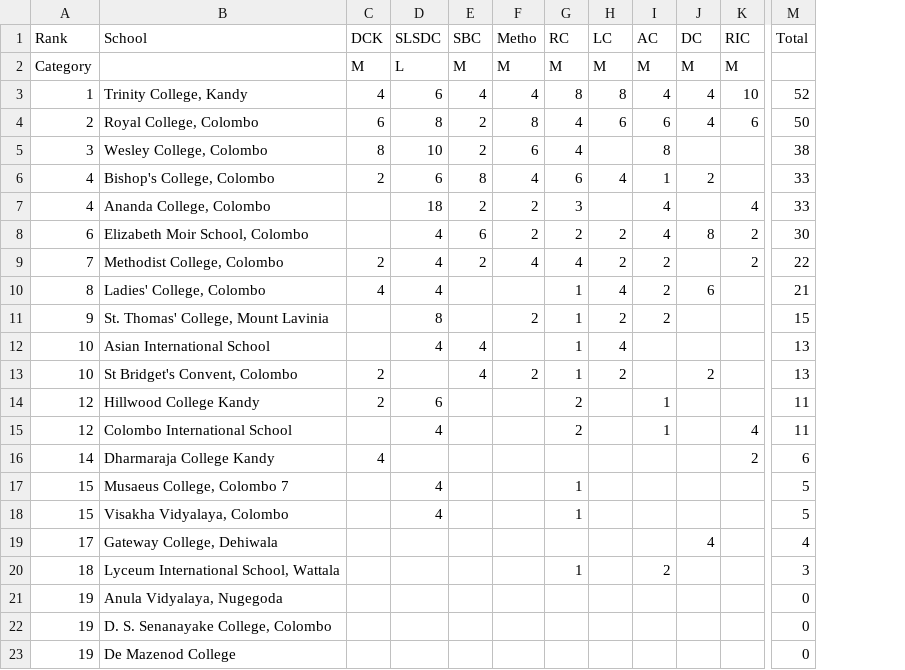
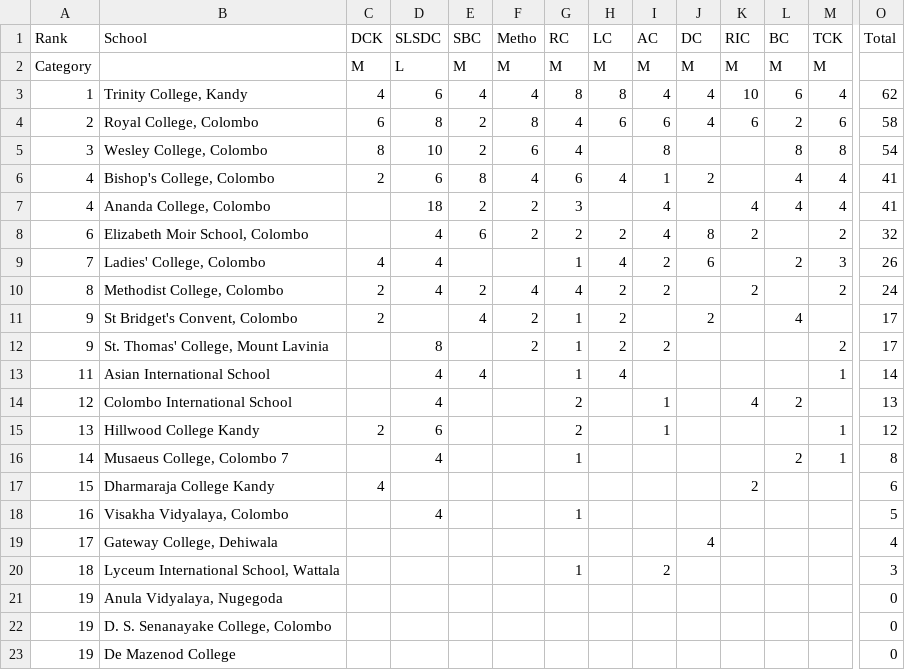
Before and after one commit to DDH13/debaterscouncil, a TSV file: assets/files/LT.tsv, drawn as a sheet; only a part is shown, gaps mark what is left out; removed rows and columns are numbered as before the commit, all else as after; rows hold the shown columns only; the diff names each change by its address in the sheet, - before the commit and + after, or states it on an @@ line.

Commit message:
add tck23 results

```diff
--- a/assets/files/LT.tsv
+++ b/assets/files/LT.tsv
+column L (BC), rows 2-7: M | 6 | 2 | 8 | 4 | 4; row 14: 2
+column M (TCK), rows 2-8: M | 4 | 6 | 8 | 4 | 4 | 2; row 10: 2; rows 12-13: 2 | 1
-O3 (Total): 52
+O3 (Total): 62
-O4 (Total): 50
+O4 (Total): 58
-O5 (Total): 38
+O5 (Total): 54
-O6:O7 (Total): 33
+O6:O7 (Total): 41
-O8 (Total): 30
+O8 (Total): 32
+row 9: 7 | Ladies' College, Colombo | 4 | 4 |  |  | 1 | 4 | 2 | 6 |  | 2 | 3 | 26
-A10 (Rank): 7
+A10 (Rank): 8
-O10 (Total): 22
+O10 (Total): 24
-row 10: 8 | Ladies' College, Colombo | 4 | 4 |  |  | 1 | 4 | 2 | 6 |  | 21
+row 11: 9 | St Bridget's Convent, Colombo | 2 |  | 4 | 2 | 1 | 2 |  | 2 |  | 4 |  | 17
-O12 (Total): 15
+O12 (Total): 17
-A13 (Rank): 10
+A13 (Rank): 11
-O13 (Total): 13
+O13 (Total): 14
-row 13: 10 | St Bridget's Convent, Colombo | 2 |  | 4 | 2 | 1 | 2 |  | 2 |  | 13
-row 14: 12 | Hillwood College Kandy | 2 | 6 |  |  | 2 |  | 1 |  |  | 11
-O14 (Total): 11
+O14 (Total): 13
+row 15: 13 | Hillwood College Kandy | 2 | 6 |  |  | 2 |  | 1 |  |  |  | 1 | 12
+row 16: 14 | Musaeus College, Colombo 7 |  | 4 |  |  | 1 |  |  |  |  | 2 | 1 | 8
-A17 (Rank): 14
+A17 (Rank): 15
-row 17: 15 | Musaeus College, Colombo 7 |  | 4 |  |  | 1 |  |  |  |  | 5
-A18 (Rank): 15
+A18 (Rank): 16
```
